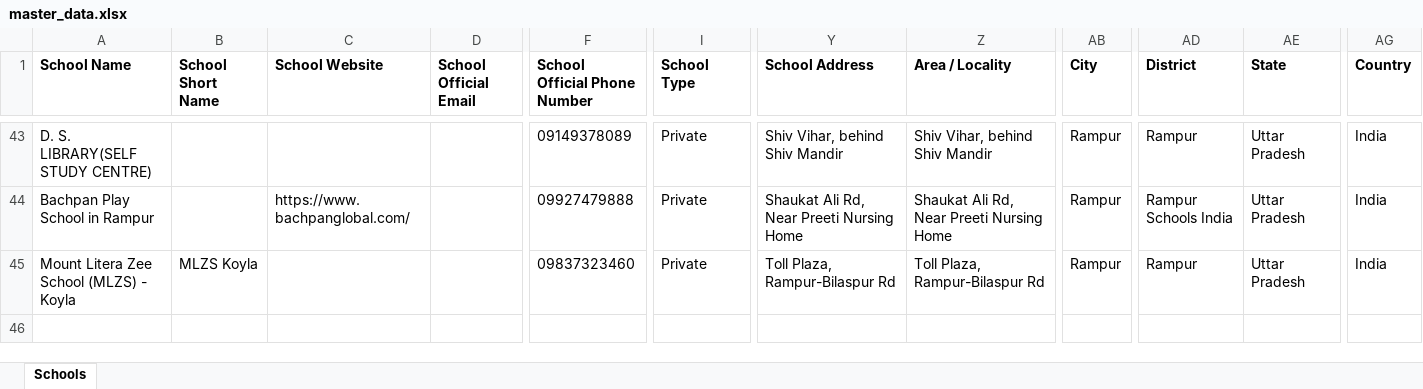
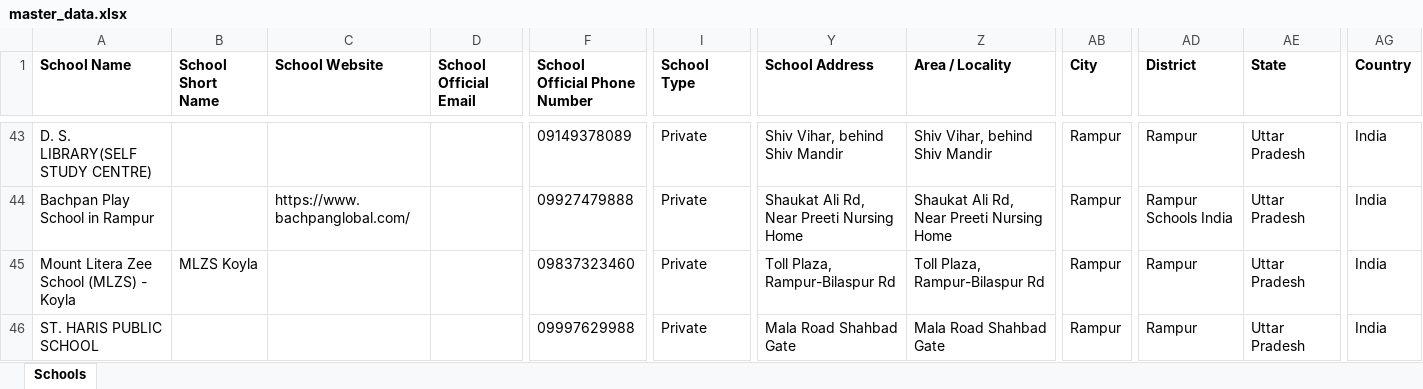
Before and after one commit to anandsagar6/School_Data_Scraper, an Excel workbook: Excel_Data/master_data.xlsx, sheet Schools, drawn as a sheet; only a part is shown, gaps mark what is left out; values as stored, in another font and other column widths than the file's, no borders; rows hold the shown columns only; the diff names each change by its address in the sheet, - before the commit and + after, or states it on an @@ line.

Commit message:
school data: school saved in Rampur (rank 10/10)

```diff
--- a/Excel_Data/master_data.xlsx (sheet Schools)
+++ b/Excel_Data/master_data.xlsx (sheet Schools)
+row 46: ST. HARIS PUBLIC SCHOOL |  |  |  | 09997629988 | Private | Mala Road Shahbad Gate | Mala Road Shahbad Gate | Rampur | Rampur | Uttar Pradesh | India
```
Also changed, not shown: Excel_Data/current_data.xlsx, Temp_Data/Uttar_Pradesh_Rampur_temporary_schools.xlsx, 1 other file.
